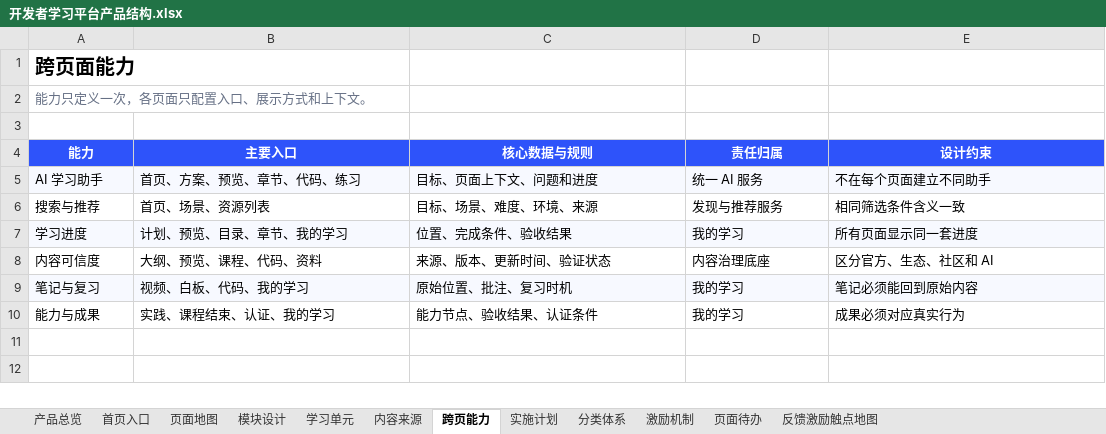
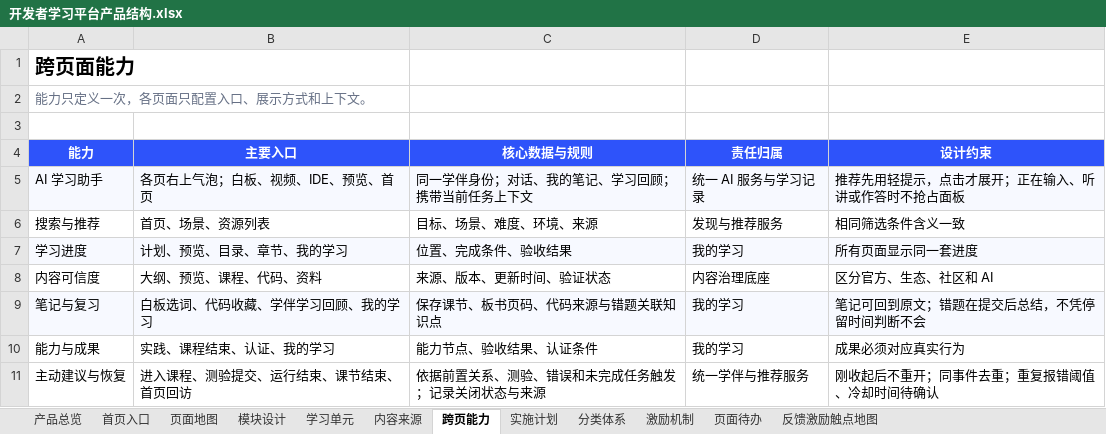
Before and after one commit to charlottezhuang97-jpg/ascend-learn-explore, an Excel workbook: outputs/product-structure-prd/开发者学习平台产品结构.xlsx, sheet 跨页能力, drawn as a sheet; values as stored, in another font and other column widths than the file's, no borders; the diff names each change by its address in the sheet, - before the commit and + after, or states it on an @@ line.

```diff
--- a/outputs/product-structure-prd/开发者学习平台产品结构.xlsx (sheet 跨页能力)
+++ b/outputs/product-structure-prd/开发者学习平台产品结构.xlsx (sheet 跨页能力)
-B5 (主要入口): 首页、方案、预览、章节、代码、练习
+B5 (主要入口): 各页右上气泡；白板、视频、IDE、预览、首页
-C5 (核心数据与规则): 目标、页面上下文、问题和进度
+C5 (核心数据与规则): 同一学伴身份；对话、我的笔记、学习回顾；携带当前任务上下文
-D5 (责任归属): 统一 AI 服务
+D5 (责任归属): 统一 AI 服务与学习记录
-E5 (设计约束): 不在每个页面建立不同助手
+E5 (设计约束): 推荐先用轻提示，点击才展开；正在输入、听讲或作答时不抢占面板
-B9 (主要入口): 视频、白板、代码、我的学习
+B9 (主要入口): 白板选词、代码收藏、学伴学习回顾、我的学习
-C9 (核心数据与规则): 原始位置、批注、复习时机
+C9 (核心数据与规则): 保存课节、板书页码、代码来源与错题关联知识点
-E9 (设计约束): 笔记必须能回到原始内容
+E9 (设计约束): 笔记可回到原文；错题在提交后总结，不凭停留时间判断不会
+row 11: 主动建议与恢复 | 进入课程、测验提交、运行结束、课节结束、首页回访 | 依据前置关系、测验、错误和未完成任务触发；记录关闭状态与来源 | 统一学伴与推荐服务 | 刚收起后不重开；同事件去重；重复报错阈值、冷却时间待确认
```
Also changed, not shown: sheet 反馈激励触点地图, sheet 页面待办, sheet 模块设计, 7 other files.
